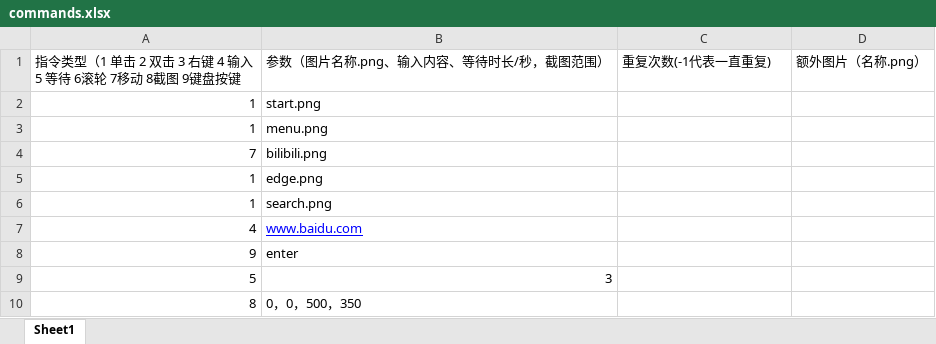
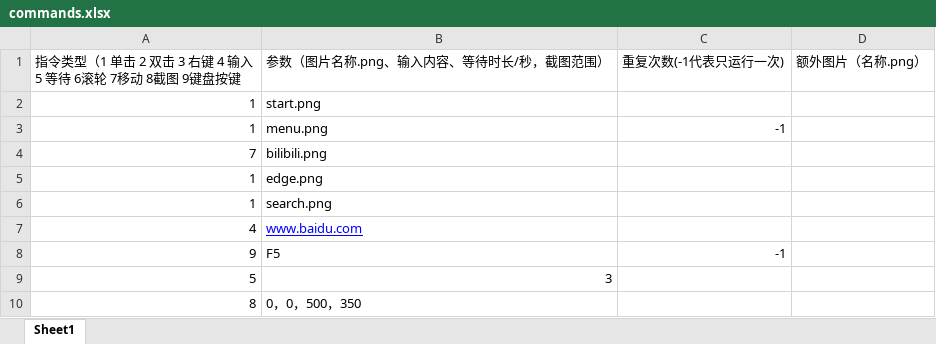
Before and after one commit to viogami/ATravelerRecognizeImage, an Excel workbook: commands.xlsx, sheet Sheet1, drawn as a sheet; values as stored, in another font and other column widths than the file's, no borders; removed rows and columns are numbered as before the commit, all else as after; the diff names each change by its address in the sheet, - before the commit and + after, or states it on an @@ line.

```diff
--- a/commands.xlsx (sheet Sheet1)
+++ b/commands.xlsx (sheet Sheet1)
-C1: 重复次数(-1代表一直重复)
+C1: 重复次数(-1代表只运行一次)
-C3 (重复次数(-1代表只运行一次)): (empty)
+C3 (重复次数(-1代表只运行一次)): -1
-row 8: 9 | enter
+row 8: 9 | F5 | -1
```
Also changed, not shown: 8 other files.
